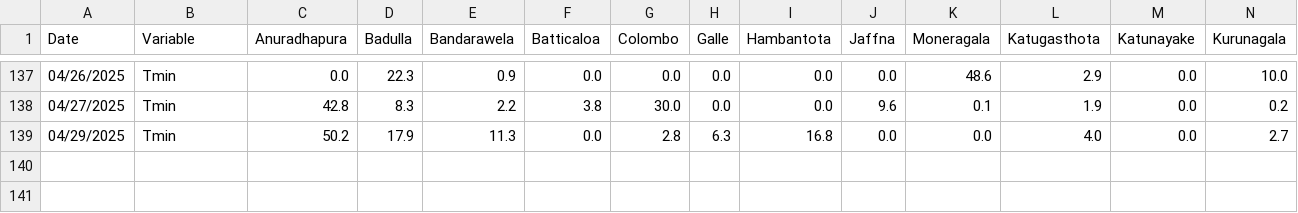
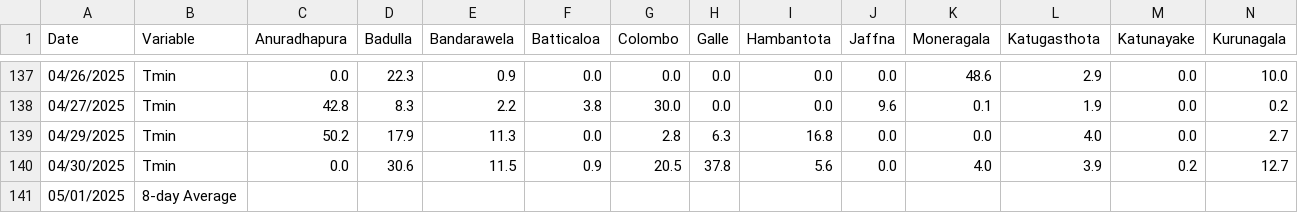
Before and after one commit to Metdata04/download_metdata, a CSV file: extracted_data/metstation_tmin_data.csv, drawn as a sheet; only a part is shown, gaps mark what is left out; rows hold the shown columns only; the diff names each change by its address in the sheet, - before the commit and + after, or states it on an @@ line.

Commit message:
Extracted metstation 8days Tmin data from climate update PDF

```diff
--- a/extracted_data/metstation_tmin_data.csv
+++ b/extracted_data/metstation_tmin_data.csv
+row 140: 04/30/2025 | Tmin | 0.0 | 30.6 | 11.5 | 0.9 | 20.5 | 37.8 | 5.6 | 0.0 | 4.0 | 3.9 | 0.2 | 12.7
+row 141: 05/01/2025 | 8-day Average
```
